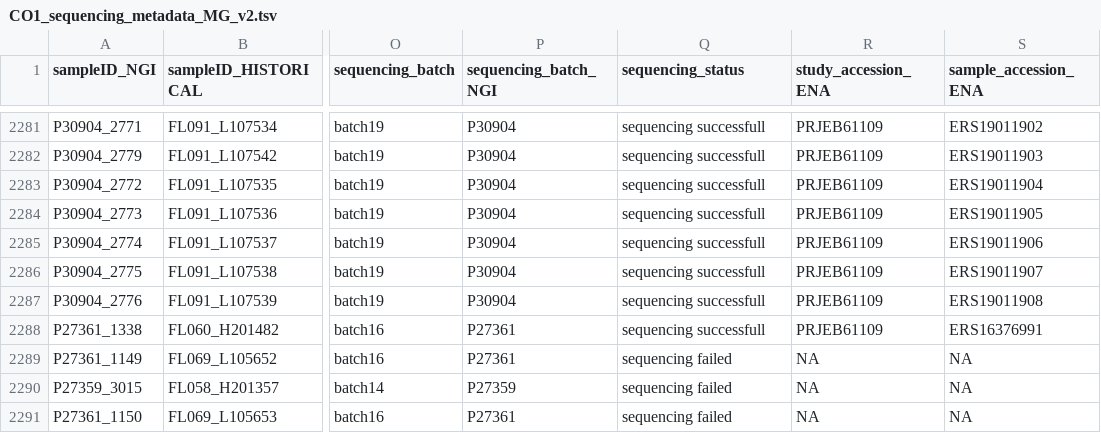
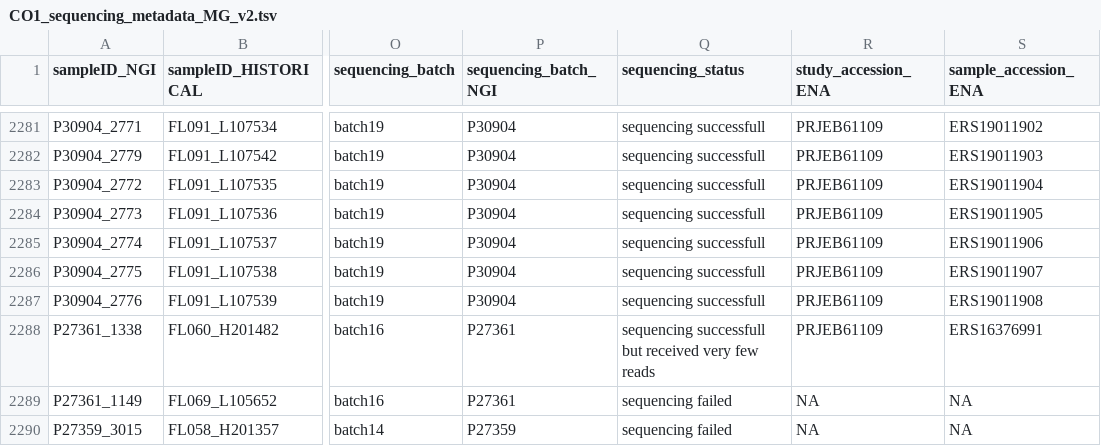
Before and after one commit to insect-biome-atlas/paper-data, a TSV file: data/Madagascar/CO1_sequencing_metadata_MG_v2.tsv, drawn as a sheet; only a part is shown, gaps mark what is left out; the shorter side is filled out with more unchanged rows; the diff names each change by its address in the sheet, - before the commit and + after, or states it on an @@ line.

Commit message:
added nore on sample P27361_1338 which received very few reads

```diff
--- a/data/Madagascar/CO1_sequencing_metadata_MG_v2.tsv
+++ b/data/Madagascar/CO1_sequencing_metadata_MG_v2.tsv
-Q2288 (sequencing_status): sequencing successfull
+Q2288 (sequencing_status): sequencing successfull but received very few reads
```
